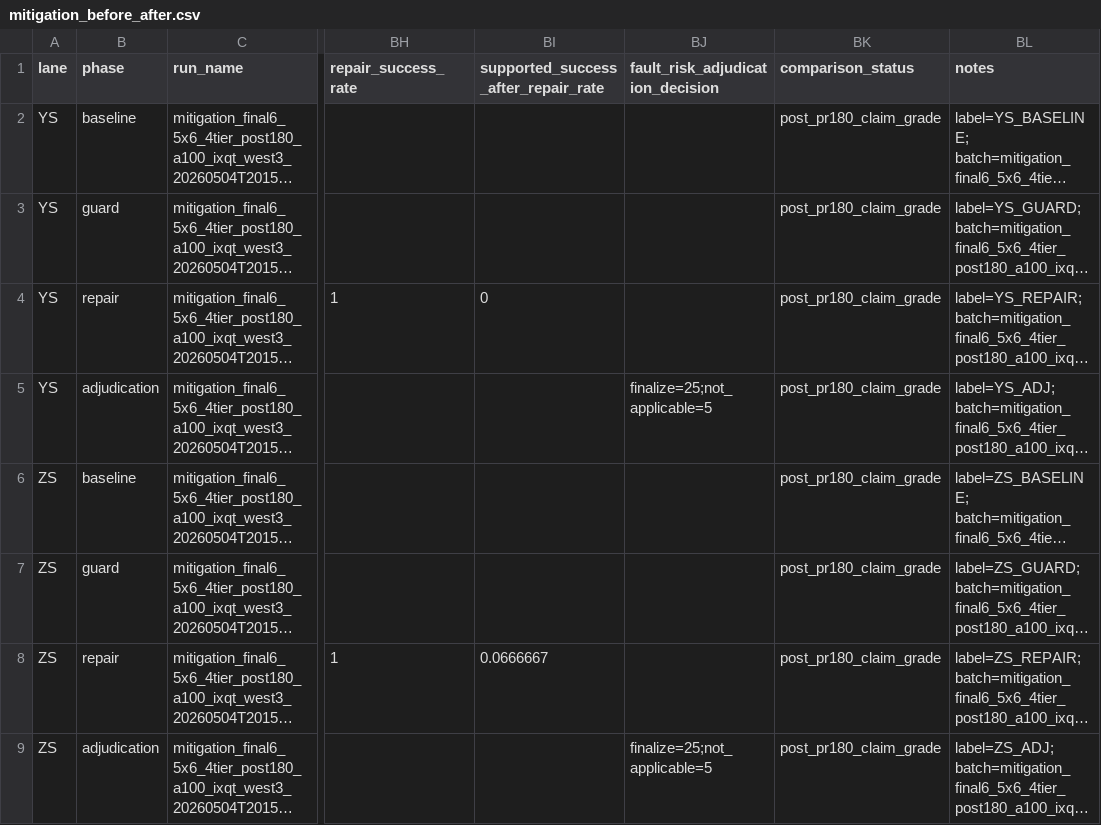
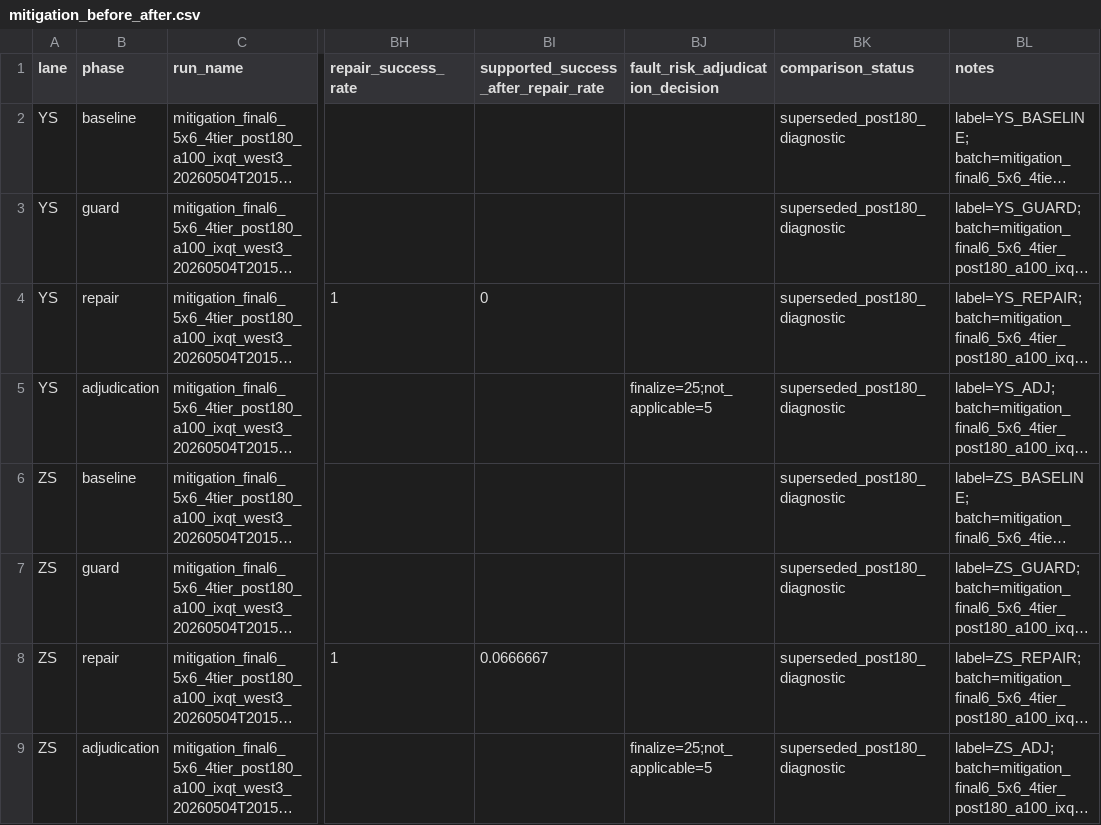
Before and after one commit to HPML6998-S26-Team13/hpml-assetopsbench-smart-grid-mcp, a CSV file: results/metrics/mitigation_before_after.csv, drawn as a sheet; only a part is shown, gaps mark what is left out; long unchanged cells end in …; the diff names each change by its address in the sheet, - before the commit and + after, or states it on an @@ line.

Commit message:
Address PR 188 v2 review: mark mitigation table superseded
## Review feedback addressed

- Resolves the v2 Medium finding by pointing paper-facing mitigation figure guidance at the post-PR175 mitigation summary instead of the legacy mitigation_before_after.csv table.
- Marks every mitigation_before_after.csv row with comparison_status=superseded_post180_diagnostic so accidental reuse carries an in-file warning.
- Adds the explicit Croissant/export PII grep pattern requested as a low-severity reviewer improvement.

## Verification

- git diff --check
- evidence_registry.csv include_in_paper rows: 37 groups, 2420 raw JSON, 2420 latency rows, 2420 judge rows
- mitigation_before_after.csv comparison_status values are all superseded_post180_diagnostic

This commit will be squashed into the PR base commit at merge time.

```diff
--- a/results/metrics/mitigation_before_after.csv
+++ b/results/metrics/mitigation_before_after.csv
-BK2:BK9 (comparison_status): post_pr180_claim_grade
+BK2:BK9 (comparison_status): superseded_post180_diagnostic
```
Also changed, not shown: 3 other files.
